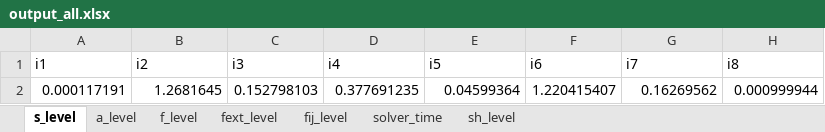
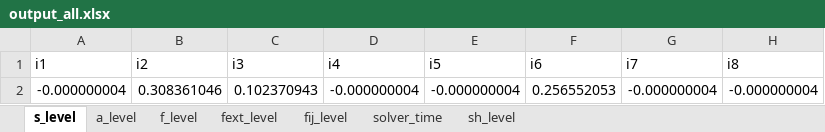
Before and after one commit to frealr/HubSpokeNetworkDesign, an Excel workbook: 8node_spain/output_all.xlsx, sheet s_level, drawn as a sheet; values as stored, in another font and other column widths than the file's, no borders; removed rows and columns are numbered as before the commit, all else as after; the diff names each change by its address in the sheet, - before the commit and + after, or states it on an @@ line.

```diff
--- a/8node_spain/output_all.xlsx (sheet s_level)
+++ b/8node_spain/output_all.xlsx (sheet s_level)
-row 2: 0.000117191 | 1.2681645 | 0.152798103 | 0.377691235 | 0.04599364 | 1.220415407 | 0.16269562 | 0.000999944
+row 2: -0.000000004 | 0.308361046 | 0.102370943 | -0.000000004 | -0.000000004 | 0.256552053 | -0.000000004 | -0.000000004
```
Also changed, not shown: sheet fij_level, sheet fext_level, sheet a_level, sheet f_level, sheet sh_level, sheet solver_time, 36 other files.
